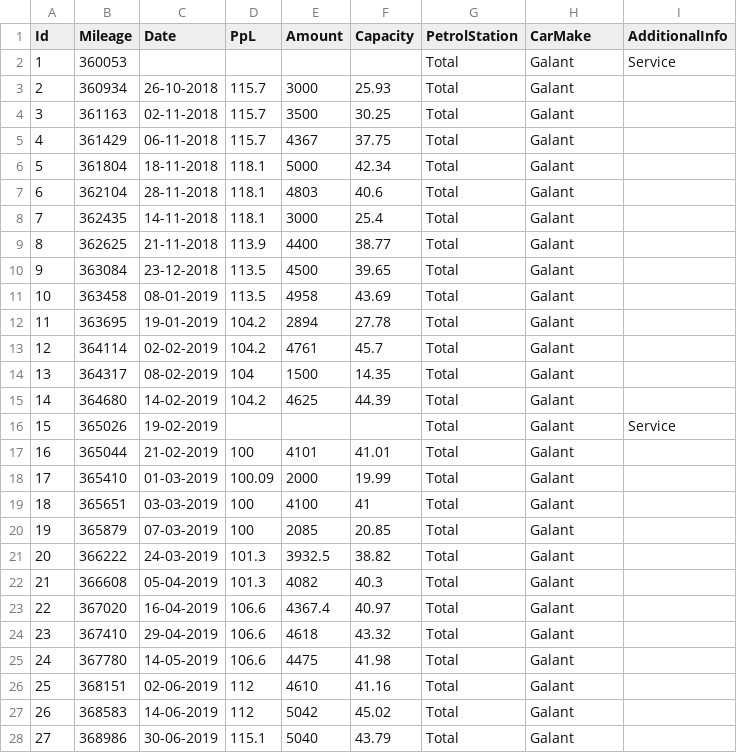
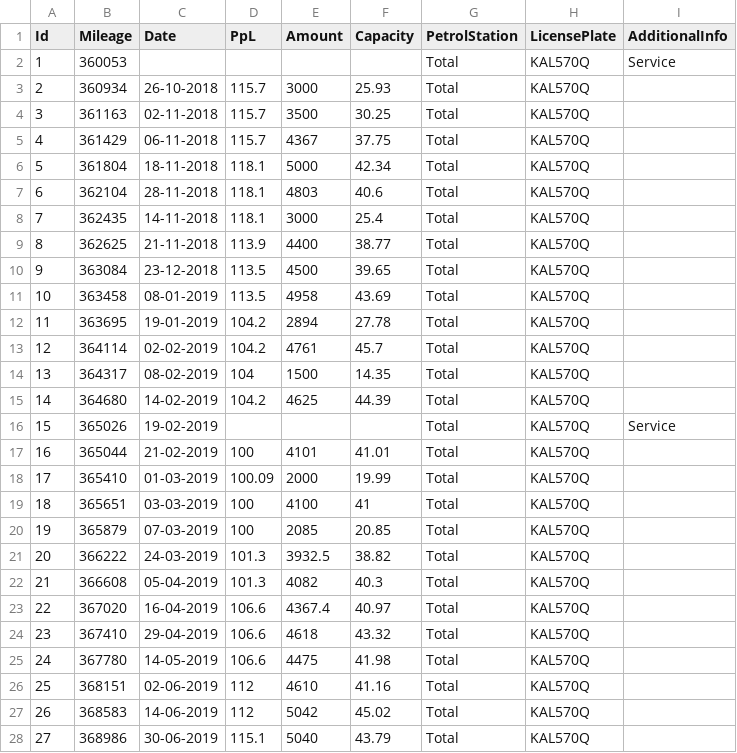
Before and after one commit to joshcrypt/PetrolAppApi, a CSV file: petroldetails.csv, drawn as a sheet; only a part is shown; the diff covers the shown part only.

```diff
--- a/petroldetails.csv
+++ b/petroldetails.csv
@@ -1,28 +1,28 @@
-"Id","Mileage","Date","PpL","Amount","Capacity","PetrolStation","CarMake","AdditionalInfo"
-1,360053,"","","","","Total","Galant","Service"
-2,360934,"26-10-2018",115.7,3000,25.93,"Total","Galant",""
-3,361163,"02-11-2018",115.7,3500,30.25,"Total","Galant",""
-4,361429,"06-11-2018",115.7,4367,37.75,"Total","Galant",""
-5,361804,"18-11-2018",118.1,5000,42.34,"Total","Galant",""
-6,362104,"28-11-2018",118.1,4803,40.6,"Total","Galant",""
-7,362435,"14-11-2018",118.1,3000,25.4,"Total","Galant",""
-8,362625,"21-11-2018",113.9,4400,38.77,"Total","Galant",""
-9,363084,"23-12-2018",113.5,4500,39.65,"Total","Galant",""
-10,363458,"08-01-2019",113.5,4958,43.69,"Total","Galant",""
-11,363695,"19-01-2019",104.2,2894,27.78,"Total","Galant",""
-12,364114,"02-02-2019",104.2,4761,45.7,"Total","Galant",""
-13,364317,"08-02-2019",104,1500,14.35,"Total","Galant",""
-14,364680,"14-02-2019",104.2,4625,44.39,"Total","Galant",""
-15,365026,"19-02-2019","","","","Total","Galant","Service"
-16,365044,"21-02-2019",100,4101,41.01,"Total","Galant",""
-17,365410,"01-03-2019",100.09,2000,19.99,"Total","Galant",""
-18,365651,"03-03-2019",100,4100,41,"Total","Galant",""
-19,365879,"07-03-2019",100,2085,20.85,"Total","Galant",""
-20,366222,"24-03-2019",101.3,3932.5,38.82,"Total","Galant",""
-21,366608,"05-04-2019",101.3,4082,40.3,"Total","Galant",""
-22,367020,"16-04-2019",106.6,4367.4,40.97,"Total","Galant",""
-23,367410,"29-04-2019",106.6,4618,43.32,"Total","Galant",""
-24,367780,"14-05-2019",106.6,4475,41.98,"Total","Galant",""
-25,368151,"02-06-2019",112,4610,41.16,"Total","Galant",""
-26,368583,"14-06-2019",112,5042,45.02,"Total","Galant",""
-27,368986,"30-06-2019",115.1,5040,43.79,"Total","Galant",""
+"Id","Mileage","Date","PpL","Amount","Capacity","PetrolStation","LicensePlate","AdditionalInfo"
+1,360053,"","","","","Total","KAL570Q","Service"
+2,360934,"26-10-2018",115.7,3000,25.93,"Total","KAL570Q",""
+3,361163,"02-11-2018",115.7,3500,30.25,"Total","KAL570Q",""
+4,361429,"06-11-2018",115.7,4367,37.75,"Total","KAL570Q",""
+5,361804,"18-11-2018",118.1,5000,42.34,"Total","KAL570Q",""
+6,362104,"28-11-2018",118.1,4803,40.6,"Total","KAL570Q",""
+7,362435,"14-11-2018",118.1,3000,25.4,"Total","KAL570Q",""
+8,362625,"21-11-2018",113.9,4400,38.77,"Total","KAL570Q",""
+9,363084,"23-12-2018",113.5,4500,39.65,"Total","KAL570Q",""
+10,363458,"08-01-2019",113.5,4958,43.69,"Total","KAL570Q",""
+11,363695,"19-01-2019",104.2,2894,27.78,"Total","KAL570Q",""
+12,364114,"02-02-2019",104.2,4761,45.7,"Total","KAL570Q",""
+13,364317,"08-02-2019",104,1500,14.35,"Total","KAL570Q",""
+14,364680,"14-02-2019",104.2,4625,44.39,"Total","KAL570Q",""
+15,365026,"19-02-2019","","","","Total","KAL570Q","Service"
+16,365044,"21-02-2019",100,4101,41.01,"Total","KAL570Q",""
+17,365410,"01-03-2019",100.09,2000,19.99,"Total","KAL570Q",""
+18,365651,"03-03-2019",100,4100,41,"Total","KAL570Q",""
+19,365879,"07-03-2019",100,2085,20.85,"Total","KAL570Q",""
+20,366222,"24-03-2019",101.3,3932.5,38.82,"Total","KAL570Q",""
+21,366608,"05-04-2019",101.3,4082,40.3,"Total","KAL570Q",""
+22,367020,"16-04-2019",106.6,4367.4,40.97,"Total","KAL570Q",""
+23,367410,"29-04-2019",106.6,4618,43.32,"Total","KAL570Q",""
+24,367780,"14-05-2019",106.6,4475,41.98,"Total","KAL570Q",""
+25,368151,"02-06-2019",112,4610,41.16,"Total","KAL570Q",""
+26,368583,"14-06-2019",112,5042,45.02,"Total","KAL570Q",""
+27,368986,"30-06-2019",115.1,5040,43.79,"Total","KAL570Q",""
```
Also changed, not shown: 31 edited cells elsewhere in this file, 8 other files.
